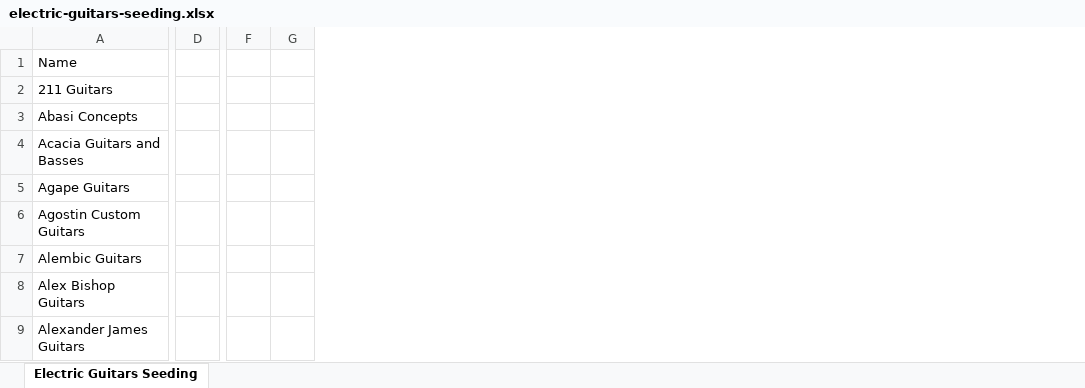
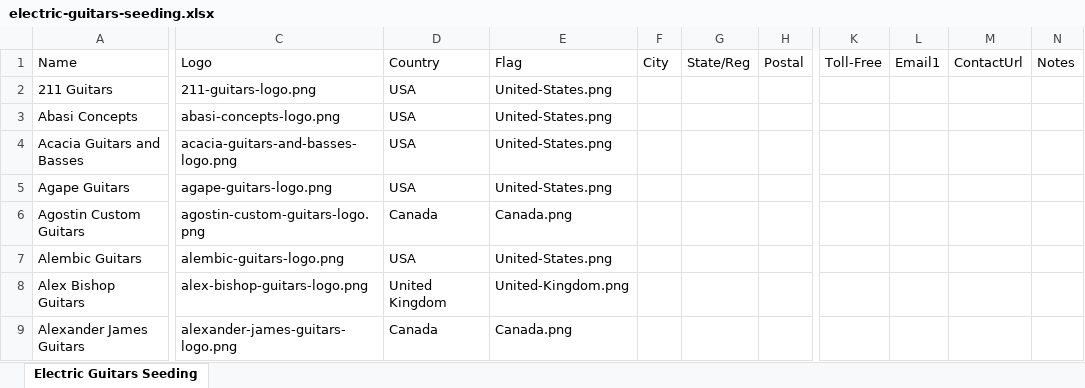
Before and after one commit to Dan-Raymond-Code/fremi-explorer2, an Excel workbook: seeding/electric-guitars-seeding.xlsx, sheet Electric Guitars Seeding, drawn as a sheet; only a part is shown, gaps mark what is left out; values as stored, in another font and other column widths than the file's, no cell formats; removed rows and columns are numbered as before the commit, all else as after; the diff covers the shown part only; the diff names each change by its address in the sheet, - before the commit and + after, or states it on an @@ line.

```diff
--- a/seeding/electric-guitars-seeding.xlsx (sheet Electric Guitars Seeding)
+++ b/seeding/electric-guitars-seeding.xlsx (sheet Electric Guitars Seeding)
+column C (Logo), rows 2-9: 211-guitars-logo.png | abasi-concepts-logo.png | acacia-guitars-and-basses-logo.png | agape-guitars-logo.png | agostin-custom-guitars-logo.png | alembic-guitars-logo.png | alex-bishop-guitars-logo.png | alexander-james-guitars-logo.png
+column D (Country), rows 2-9: USA | USA | USA | USA | Canada | USA | United Kingdom | Canada
+column E (Flag), rows 2-9: United-States.png | United-States.png | United-States.png | United-States.png | Canada.png | United-States.png | United-Kingdom.png | Canada.png
+column F (City), empty
+column G (State/Reg), empty
+column H (Postal), empty
-column D, empty
-column F, empty
-column G, empty
+column K (Toll-Free), empty
+column L (Email1), empty
+column M (ContactUrl), empty
+column N (Notes), empty
```
Also changed, not shown: 10 added rows and 34 edited cells elsewhere in this sheet, cell formats, seeding/mt-guide-seeding.xlsx, 28 other files.
